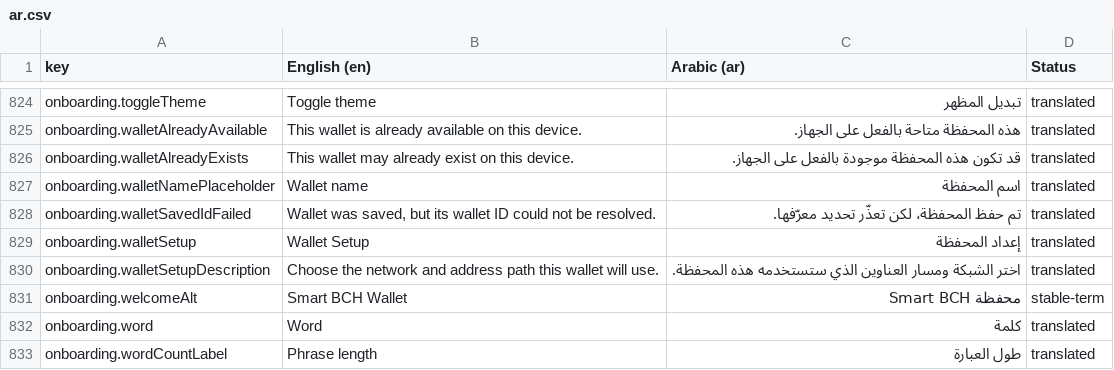
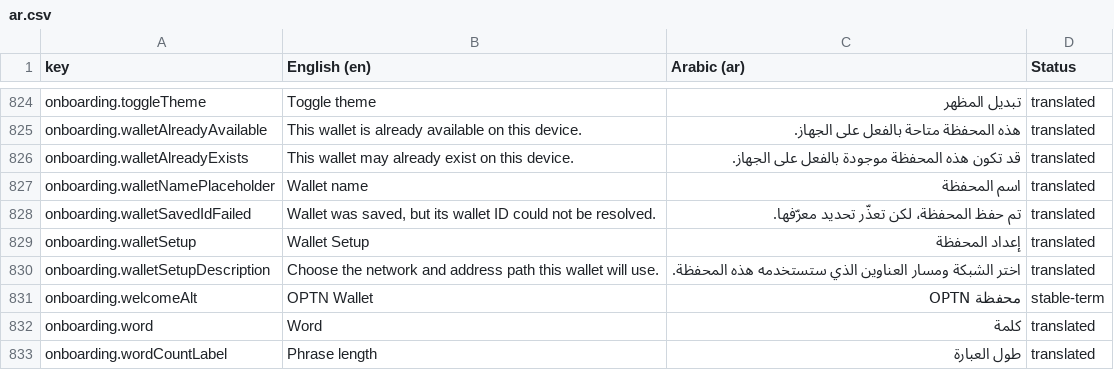
Before and after one commit to OPTNLabs/OPTNWallet, a CSV file: docs/translations/ar.csv, drawn as a sheet; only a part is shown, gaps mark what is left out.

```diff
--- a/docs/translations/ar.csv
+++ b/docs/translations/ar.csv
@@ -830,3 +830,3 @@
 "onboarding.walletSetupDescription","Choose the network and address path this wallet will use.","اختر الشبكة ومسار العناوين الذي ستستخدمه هذه المحفظة.","translated"
-"onboarding.welcomeAlt","Smart BCH Wallet","محفظة Smart BCH","stable-term"
+"onboarding.welcomeAlt","OPTN Wallet","محفظة OPTN","stable-term"
 "onboarding.word","Word","كلمة","translated"
```
Also changed, not shown: docs/translations/es.csv, docs/translations/fr.csv, 41 other files.
